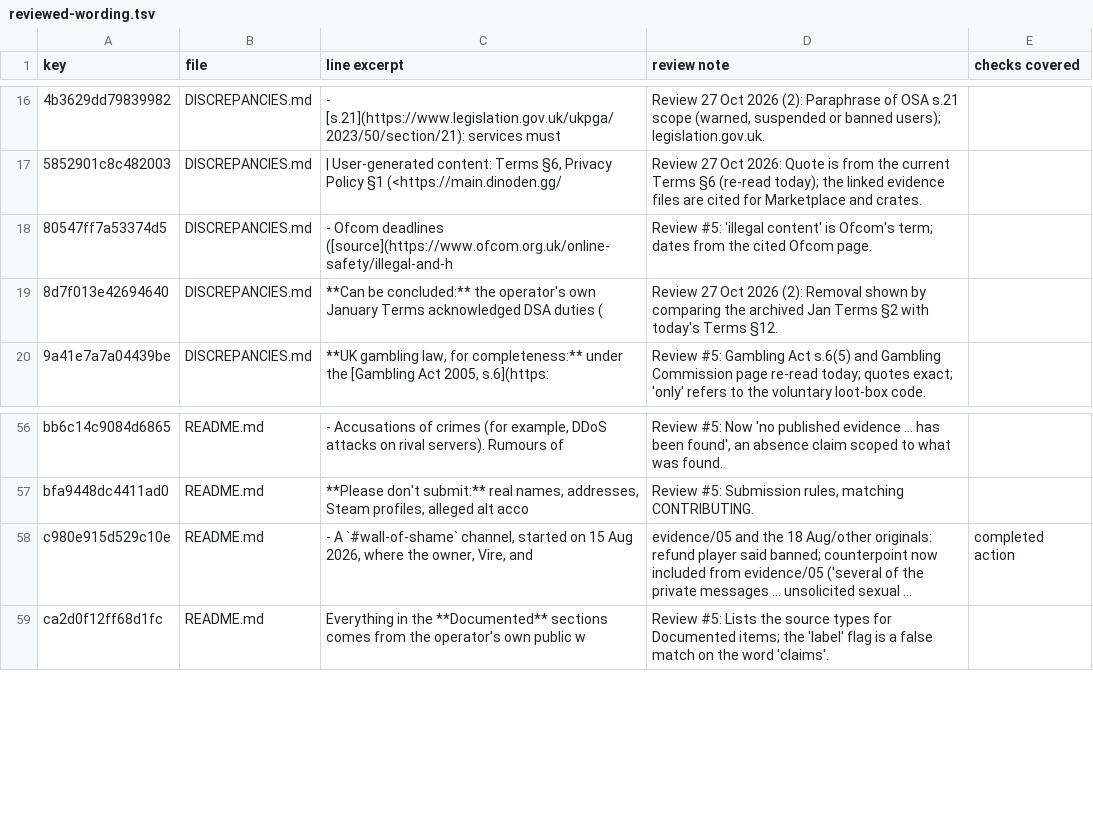
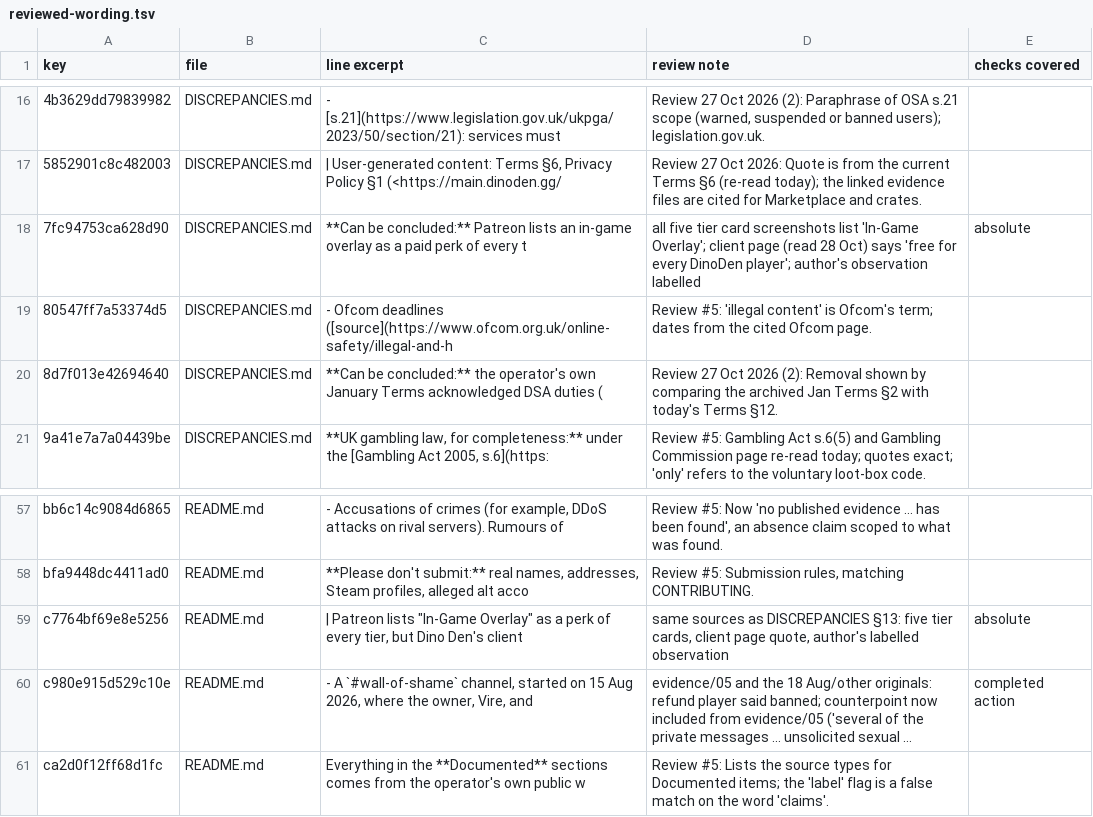
Before and after one commit to scumxposer/dino-den-evidence, a TSV file: tools/reviewed-wording.tsv, drawn as a sheet; only a part is shown, gaps mark what is left out; long unchanged cells end in …; the diff names each change by its address in the sheet, - before the commit and + after, or states it on an @@ line.

```diff
--- a/tools/reviewed-wording.tsv
+++ b/tools/reviewed-wording.tsv
+row 18: 7fc94753ca628d90 | DISCREPANCIES.md | **Can be concluded:** Patreon lists an in-game overlay as a paid perk of every t | all five tier card screenshots list 'In-Game Overlay'; client page (read 28 Oct) says 'free for every DinoDen player'; author's observation labelled | absolute
+row 59: c7764bf69e8e5256 | README.md | | Patreon lists "In-Game Overlay" as a perk of every tier, but Dino Den's client | same sources as DISCREPANCIES §13: five tier cards, client page quote, author's labelled observation | absolute
```
Also changed, not shown: tools/summary-sync.tsv, 7 other files.
